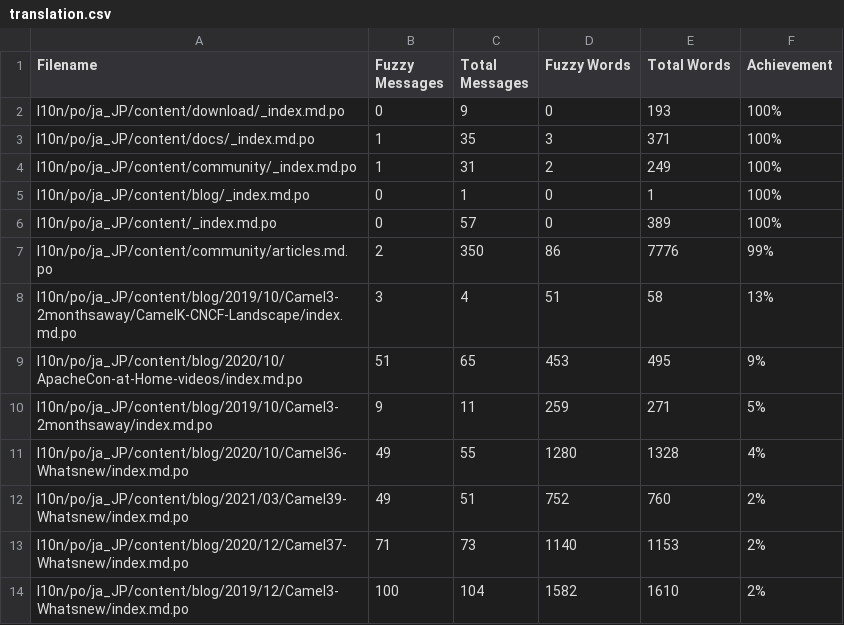
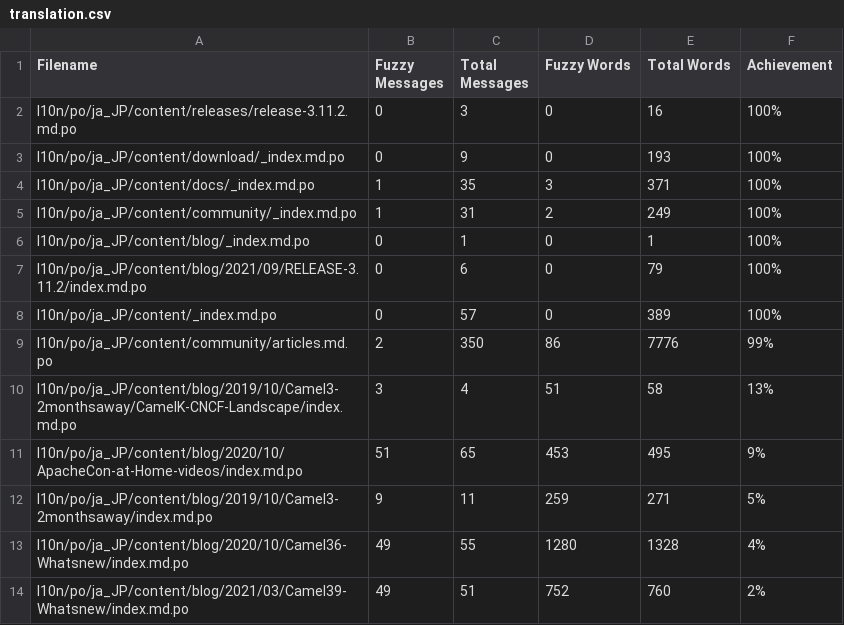
Before and after one commit to jcug-oss/camel-ja, a CSV file: l10n/stats/translation.csv, drawn as a sheet; only a part is shown; the shorter side is filled out with more unchanged rows.

```diff
--- a/l10n/stats/translation.csv
+++ b/l10n/stats/translation.csv
@@ -1,2 +1,3 @@
 Filename, Fuzzy Messages, Total Messages, Fuzzy Words, Total Words, Achievement
+l10n/po/ja_JP/content/releases/release-3.11.2.md.po, 0, 3, 0, 16 ,100%
 l10n/po/ja_JP/content/download/_index.md.po, 0, 9, 0, 193 ,100%
@@ -5,2 +6,3 @@ l10n/po/ja_JP/content/community/_index.md.po, 1, 31, 2, 249 ,100%
 l10n/po/ja_JP/content/blog/_index.md.po, 0, 1, 0, 1 ,100%
+l10n/po/ja_JP/content/blog/2021/09/RELEASE-3.11.2/index.md.po, 0, 6, 0, 79 ,100%
 l10n/po/ja_JP/content/_index.md.po, 0, 57, 0, 389 ,100%
```
